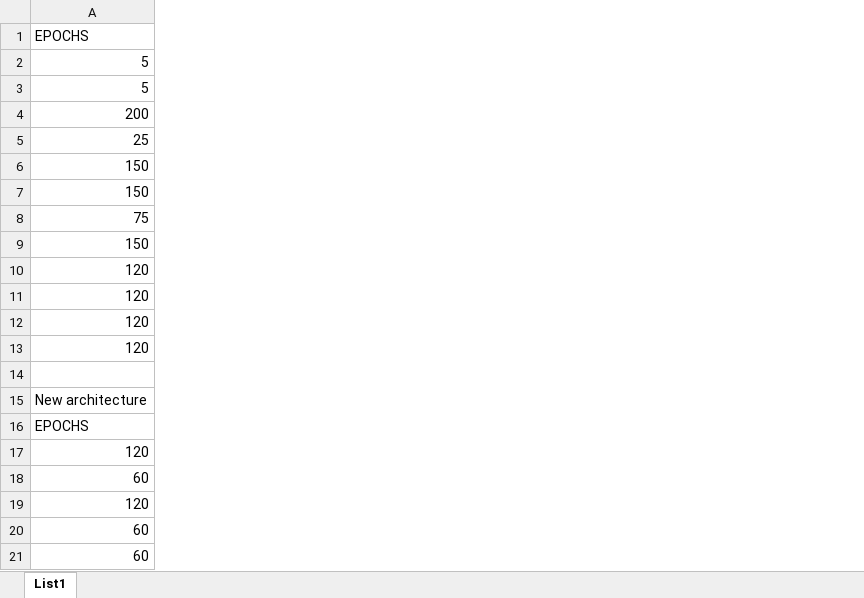
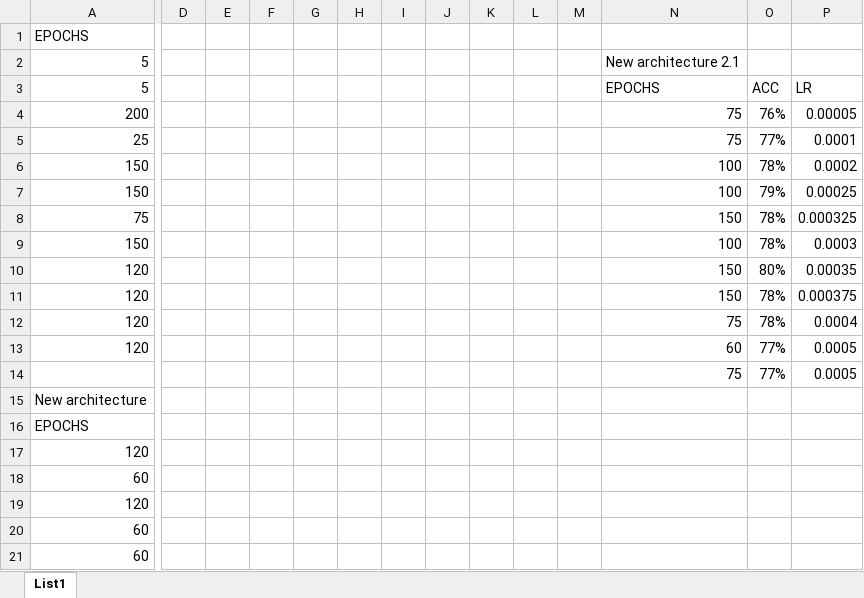
Before and after one commit to Tomaslapes/DogsAndCats, an Excel workbook: Graphs/stats.xlsx, sheet List1, drawn as a sheet; only a part is shown, gaps mark what is left out; values as stored, in another font and other column widths than the file's, no borders; charts and pictures not drawn; rows hold the shown columns only; the diff names each change by its address in the sheet, - before the commit and + after, or states it on an @@ line.

```diff
--- a/Graphs/stats.xlsx (sheet List1)
+++ b/Graphs/stats.xlsx (sheet List1)
+column D, empty
+column E, empty
+column F, empty
+column G, empty
+column H, empty
+column I, empty
+column J, empty
+column K, empty
+column L, empty
+column M, empty
+column N, rows 2-14: New architecture 2.1 | EPOCHS | 75 | 75 | 100 | 100 | 150 | 100 | 150 | 150 | 75 | 60 | 75
+column O, rows 3-14: ACC | 76% | 77% | 78% | 79% | 78% | 78% | 80% | 78% | 78% | 77% | 77%
+column P, rows 3-14: LR | 0.00005 | 0.0001 | 0.0002 | 0.00025 | 0.000325 | 0.0003 | 0.00035 | 0.000375 | 0.0004 | 0.0005 | 0.0005
-row 14: (empty)
+row 14:  |  |  |  |  |  |  |  |  |  |  | 75 | 77% | 0.0005
```
Also changed, not shown: charts or pictures, 6 other files.
